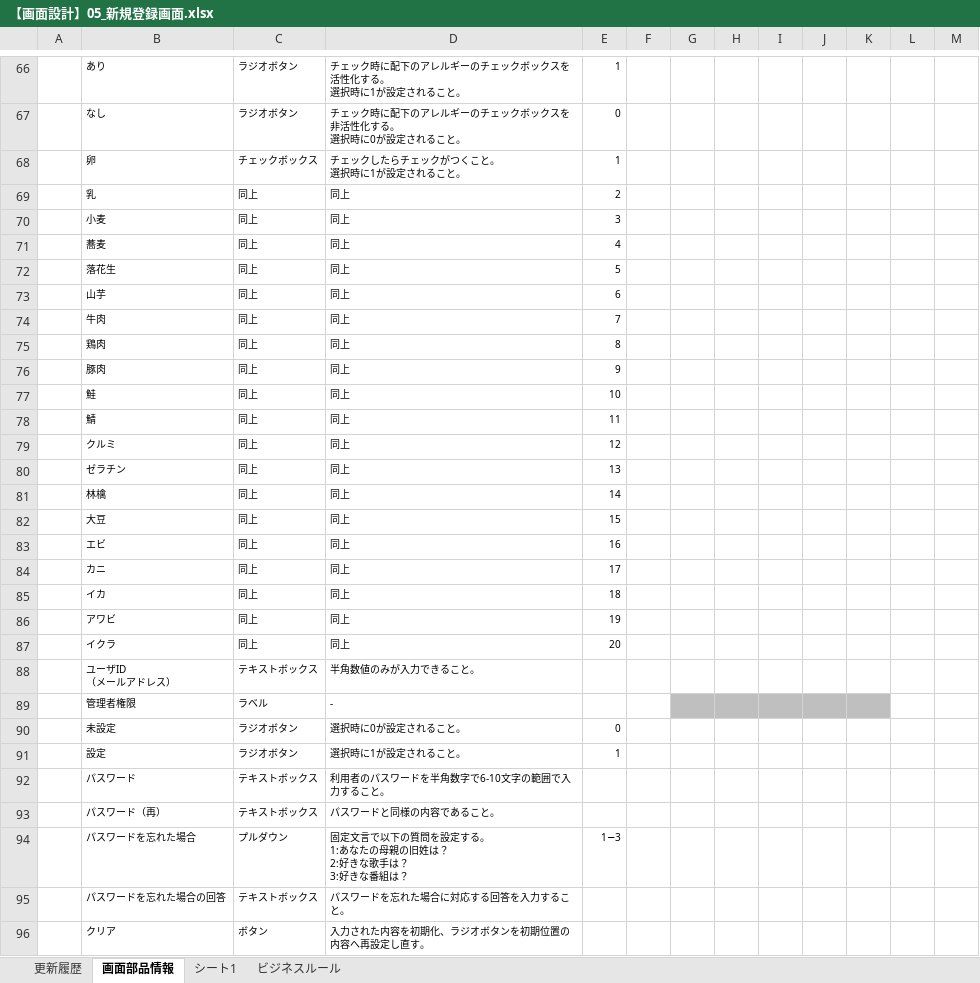
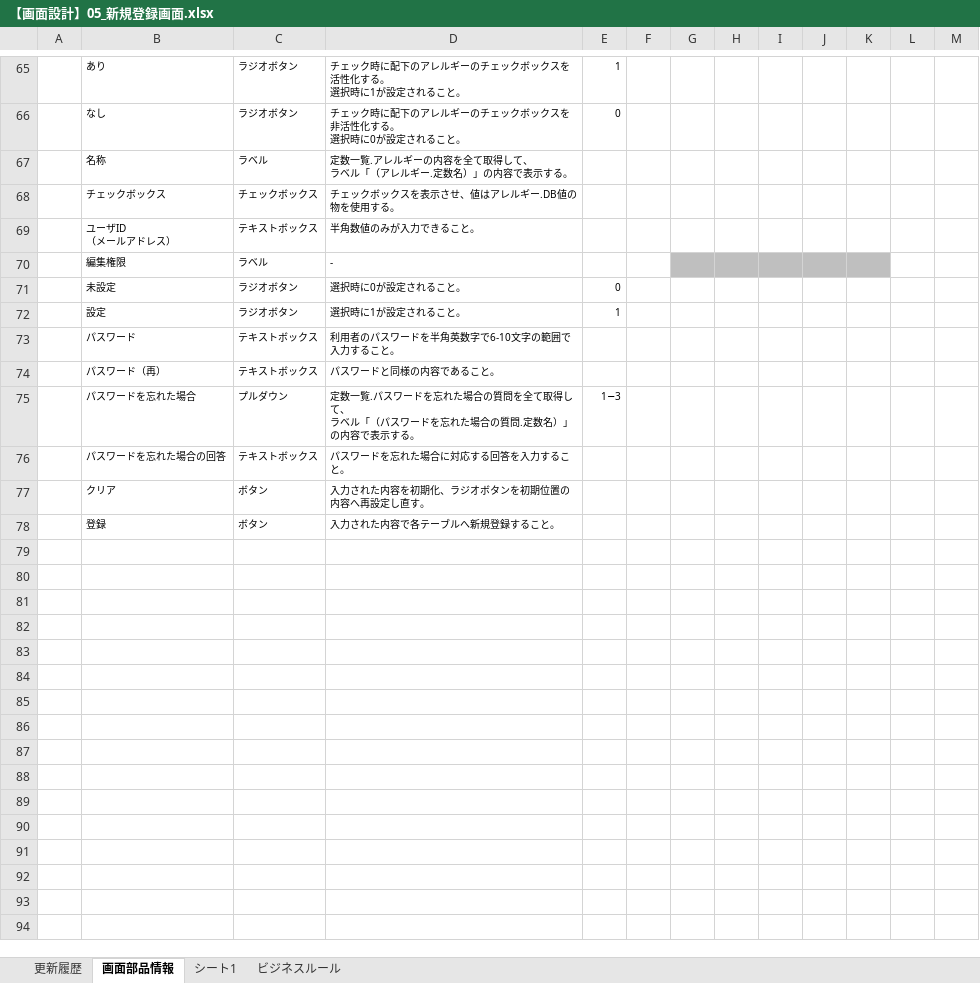
Before and after one commit to Fukuta-Y/Jashin_CAS_doc, an Excel workbook: 画面設計/【画面設計】05_新規登録画面.xlsx, sheet 画面部品情報, drawn as a sheet; only a part is shown, gaps mark what is left out; the shorter side is filled out with more unchanged rows; values as stored, in another font and other column widths than the file's, no borders; charts and pictures not drawn; removed rows and columns are numbered as before the commit, all else as after; ↵ is a line break in a cell; the diff covers the shown part only; the diff names each change by its address in the sheet, - before the commit and + after, or states it on an @@ line.

```diff
--- a/画面設計/【画面設計】05_新規登録画面.xlsx (sheet 画面部品情報)
+++ b/画面設計/【画面設計】05_新規登録画面.xlsx (sheet 画面部品情報)
-row 68:  | 卵 | チェックボックス | チェックしたらチェックがつくこと。 ↵ 選択時に1が設定されること。 | 1
-row 69:  | 乳 | 同上 | 同上 | 2
-row 70:  | 小麦 | 同上 | 同上 | 3
-row 71:  | 蕎麦 | 同上 | 同上 | 4
-row 72:  | 落花生 | 同上 | 同上 | 5
-row 73:  | 山芋 | 同上 | 同上 | 6
-row 74:  | 牛肉 | 同上 | 同上 | 7
-row 75:  | 鶏肉 | 同上 | 同上 | 8
-row 76:  | 豚肉 | 同上 | 同上 | 9
-row 77:  | 鮭 | 同上 | 同上 | 10
-row 78:  | 鯖 | 同上 | 同上 | 11
-row 79:  | クルミ | 同上 | 同上 | 12
-row 80:  | ゼラチン | 同上 | 同上 | 13
-row 81:  | 林檎 | 同上 | 同上 | 14
-row 82:  | 大豆 | 同上 | 同上 | 15
-row 83:  | エビ | 同上 | 同上 | 16
-row 84:  | カニ | 同上 | 同上 | 17
-row 85:  | イカ | 同上 | 同上 | 18
-row 86:  | アワビ | 同上 | 同上 | 19
-row 87:  | イクラ | 同上 | 同上 | 20
+row 67:  | 名称 | ラベル | 定数一覧.アレルギーの内容を全て取得して、 ↵ ラベル「（アレルギー.定数名）」の内容で表示する。
+row 68:  | チェックボックス | チェックボックス | チェックボックスを表示させ、値はアレルギー.DB値の物を使用する。
-B70: 管理者権限
+B70: 編集権限
-D73: 利用者のパスワードを半角数字で6-10文字の範囲で入力すること。
+D73: 利用者のパスワードを半角英数字で6-10文字の範囲で入力すること。
-D75: 固定文言で以下の質問を設定する。 ↵ 1:あなたの母親の旧姓は？ ↵ 2:好きな歌手は？ ↵ 3:好きな番組は？
+D75: 定数一覧.パスワードを忘れた場合の質問を全て取得して、 ↵ ラベル「（パスワードを忘れた場合の質問.定数名）」の内容で表示する。
```
Also changed, not shown: 2 added rows, 3 removed rows and 4 edited cells elsewhere in this sheet, sheet シート1, charts or pictures, 画面設計/【画面設計】08_質問回答画面.xlsx, 画面設計/【画面設計】09_パスワード再登録.xlsx, 7 other files.
